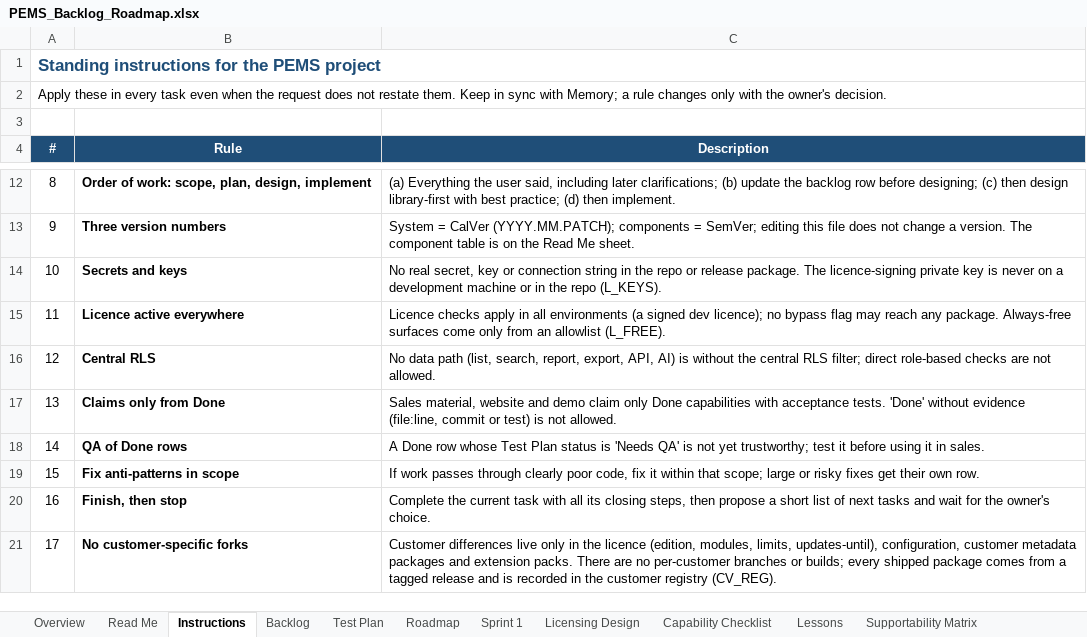
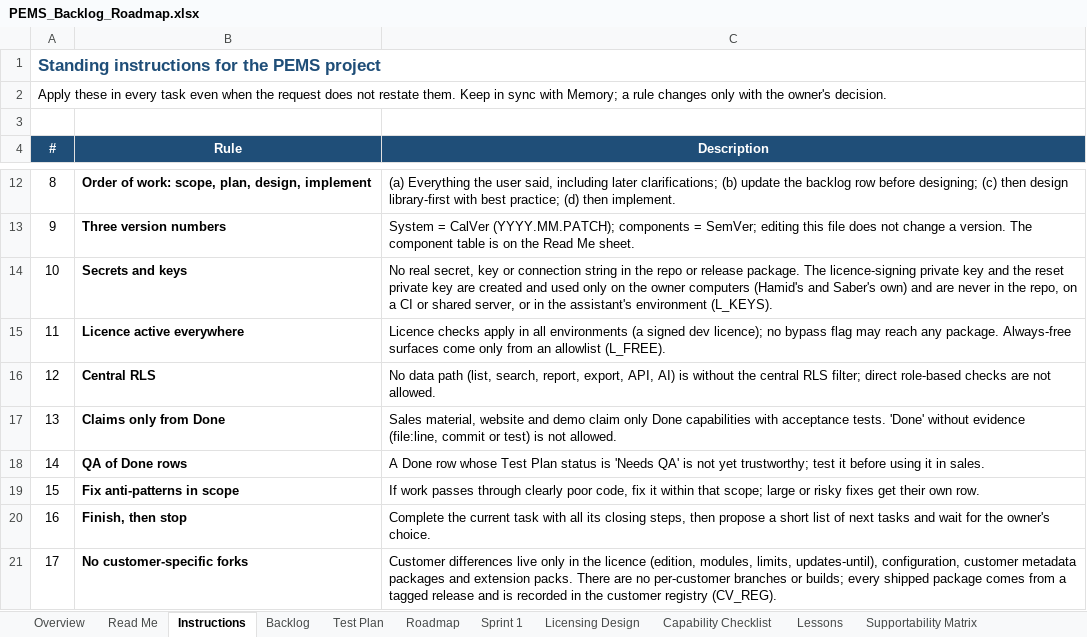
Before and after one commit to atapems-tech/PEMS, an Excel workbook: plan/PEMS_Backlog_Roadmap.xlsx, sheet Instructions, drawn as a sheet; only a part is shown, gaps mark what is left out; values as stored, in another font and other column widths than the file's, no borders; the diff names each change by its address in the sheet, - before the commit and + after, or states it on an @@ line.

```diff
--- a/plan/PEMS_Backlog_Roadmap.xlsx (sheet Instructions)
+++ b/plan/PEMS_Backlog_Roadmap.xlsx (sheet Instructions)
-C14 (Description): …private key is never on a development machine or in the repo (L_KEYS).
+C14 (Description): …private key and the reset private key are created and used only on the owner computers (Hamid's and Saber's own) and are never in the repo, on a CI or shared server, or in the assistant's environment (L_KEYS).
```
Also changed, not shown: sheet Backlog, 1 other file.
